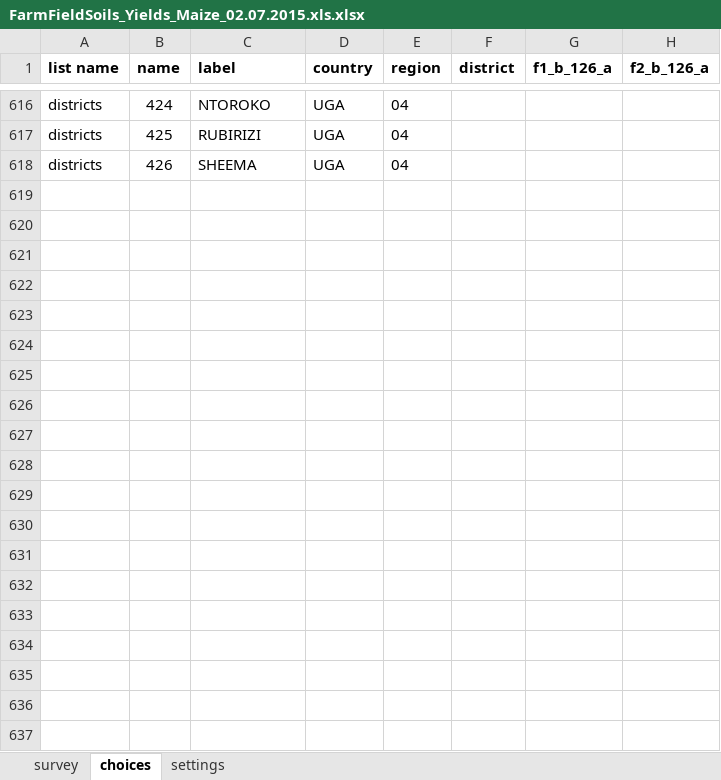
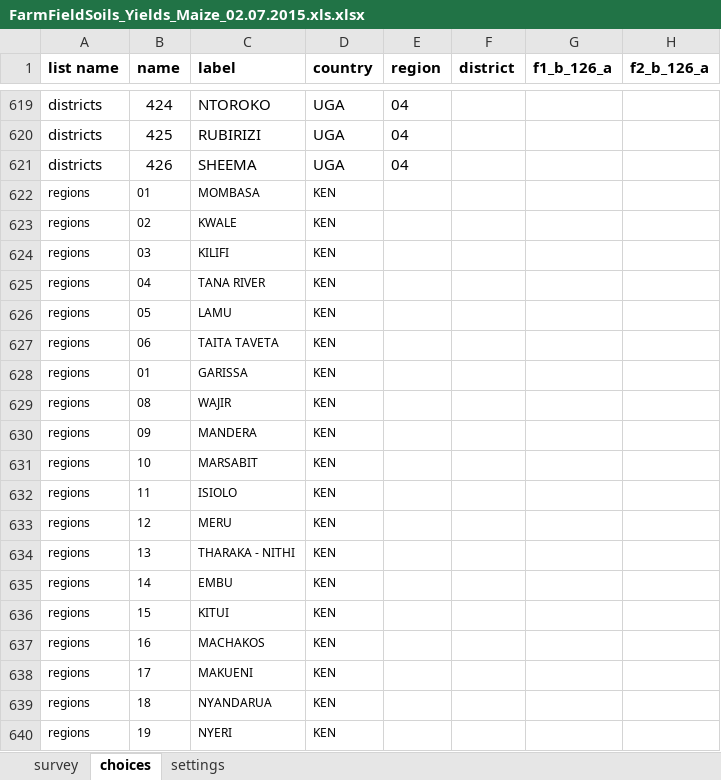
Before and after one commit to ConservationInternational/vitalsigns-protocols, an Excel workbook: ffs/yields/ffs.yields.13.02.2015/FarmFieldSoils_Yields_Maize_02.07.2015.xls.xlsx, sheet choices, drawn as a sheet; only a part is shown, gaps mark what is left out; values as stored, in another font and other column widths than the file's, no borders; charts and pictures not drawn; the diff covers the shown part only; the diff names each change by its address in the sheet, - before the commit and + after, or states it on an @@ line.

Commit message:
Forms updated with Rwanda and Kenya Regions and Education SYstems

```diff
--- a/ffs/yields/ffs.yields.13.02.2015/FarmFieldSoils_Yields_Maize_02.07.2015.xls.xlsx (sheet choices)
+++ b/ffs/yields/ffs.yields.13.02.2015/FarmFieldSoils_Yields_Maize_02.07.2015.xls.xlsx (sheet choices)
+row 622: regions | 01 | MOMBASA | KEN
+row 623: regions | 02 | KWALE | KEN
+row 624: regions | 03 | KILIFI | KEN
+row 625: regions | 04 | TANA RIVER | KEN
+row 626: regions | 05 | LAMU | KEN
+row 627: regions | 06 | TAITA TAVETA | KEN
+row 628: regions | 01 | GARISSA | KEN
+row 629: regions | 08 | WAJIR | KEN
+row 630: regions | 09 | MANDERA | KEN
+row 631: regions | 10 | MARSABIT | KEN
+row 632: regions | 11 | ISIOLO | KEN
+row 633: regions | 12 | MERU | KEN
+row 634: regions | 13 | THARAKA - NITHI | KEN
+row 635: regions | 14 | EMBU | KEN
+row 636: regions | 15 | KITUI | KEN
+row 637: regions | 16 | MACHAKOS | KEN
+row 638: regions | 17 | MAKUENI | KEN
+row 639: regions | 18 | NYANDARUA | KEN
+row 640: regions | 19 | NYERI | KEN
```
Also changed, not shown: 356 added rows elsewhere in this sheet, agric/agric.13.02.2015/VS_Agriculture-02.07.2015.xls.xlsx, ffs/yields/ffs.yields.paddy.maize.13.02.2015/FarmField_Yields_Paddy_Maize.02.07.2015.xls.xlsx, 9 other files.
